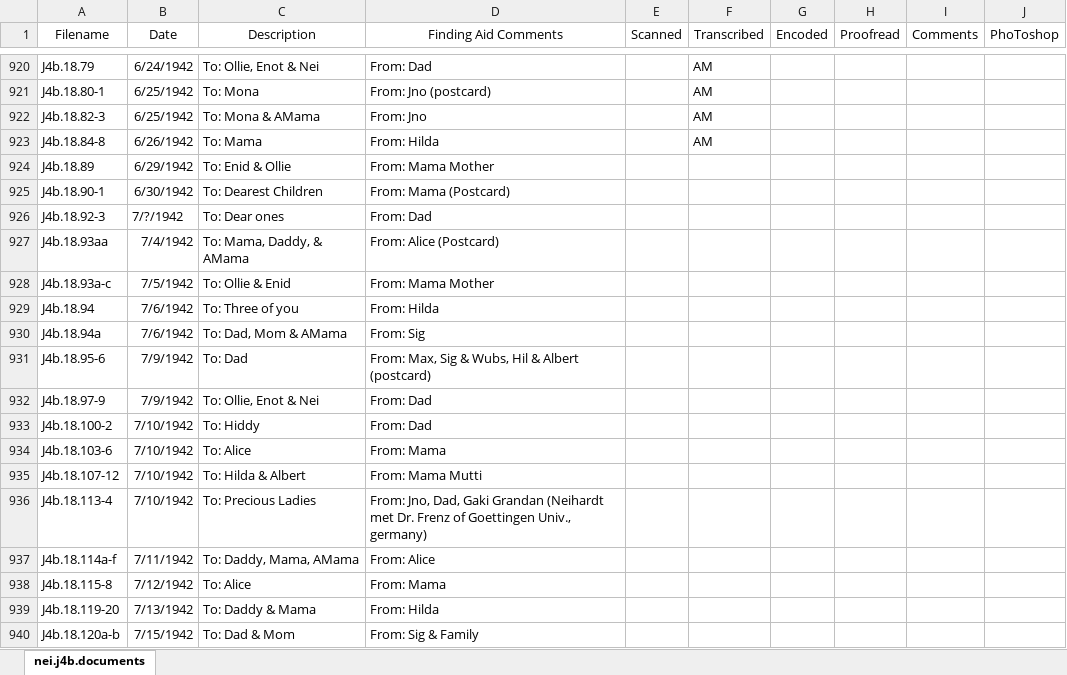
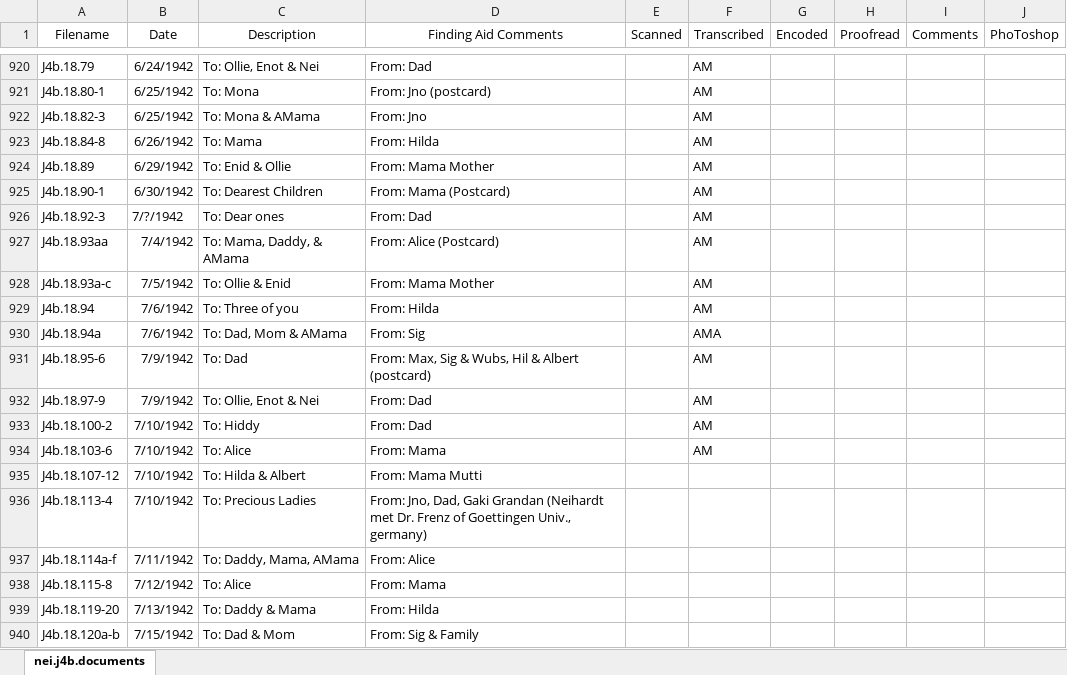
Before and after one commit to CDRH/data_neihardt, an Excel workbook: CSV spreadsheet/nei.j4b.xlsx, sheet nei.j4b.documents, drawn as a sheet; only a part is shown, gaps mark what is left out; values as stored, in another font and other column widths than the file's, no borders; the diff names each change by its address in the sheet, - before the commit and + after, or states it on an @@ line.

```diff
--- a/CSV spreadsheet/nei.j4b.xlsx (sheet nei.j4b.documents)
+++ b/CSV spreadsheet/nei.j4b.xlsx (sheet nei.j4b.documents)
-F924:F929 (Transcribed): (empty)
+F924:F929 (Transcribed): AM
-F930 (Transcribed): (empty)
+F930 (Transcribed): AMA
-F931:F934 (Transcribed): (empty)
+F931:F934 (Transcribed): AM
```
Also changed, not shown: 11 other files.
